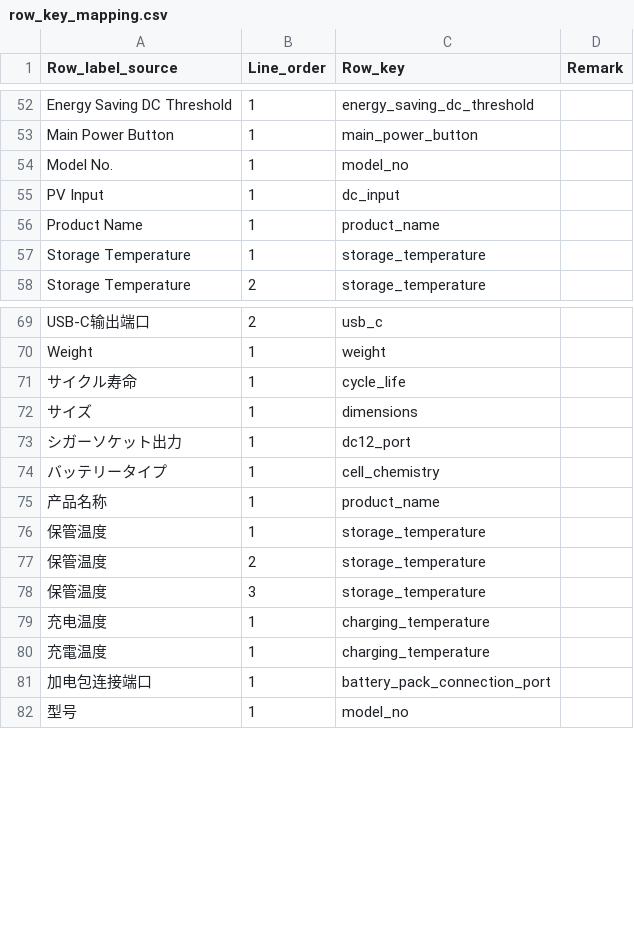
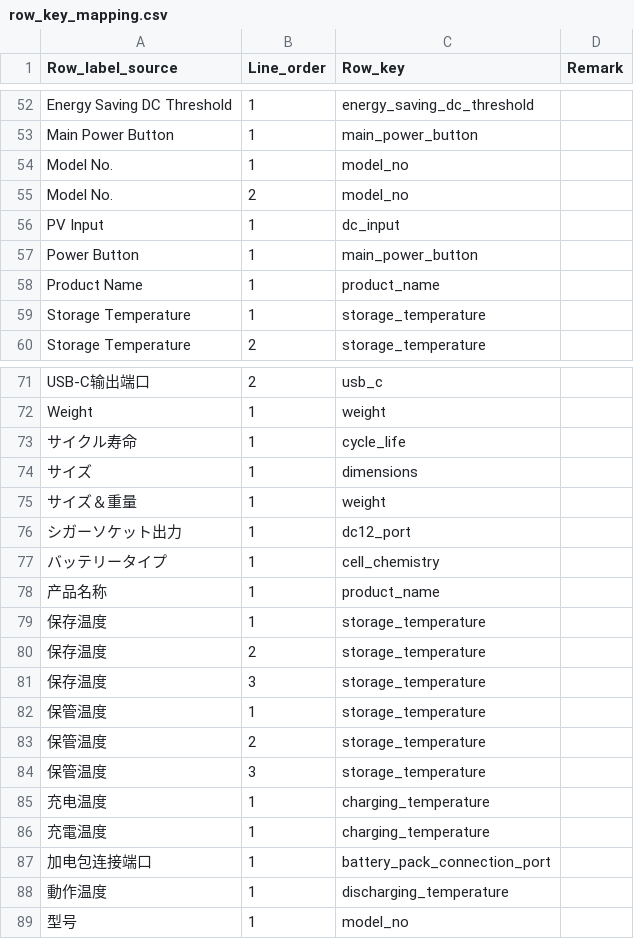
Before and after one commit to Bingboom/auto-manual, a CSV file: data/phase2/row_key_mapping.csv, drawn as a sheet; only a part is shown, gaps mark what is left out.

```diff
--- a/data/phase2/row_key_mapping.csv
+++ b/data/phase2/row_key_mapping.csv
@@ -54,3 +54,5 @@ Main Power Button,1,main_power_button,
 Model No.,1,model_no,
+Model No.,2,model_no,
 PV Input,1,dc_input,
+Power Button,1,main_power_button,
 Product Name,1,product_name,
@@ -72,2 +74,3 @@ Weight,1,weight,
 サイズ,1,dimensions,
+サイズ＆重量,1,weight,
 シガーソケット出力,1,dc12_port,
@@ -75,2 +78,5 @@ Weight,1,weight,
 产品名称,1,product_name,
+保存温度,1,storage_temperature,
+保存温度,2,storage_temperature,
+保存温度,3,storage_temperature,
 保管温度,1,storage_temperature,
@@ -81,2 +87,3 @@ Weight,1,weight,
 加电包连接端口,1,battery_pack_connection_port,
+動作温度,1,discharging_temperature,
 型号,1,model_no,
```
Also changed, not shown: 58 other files.
